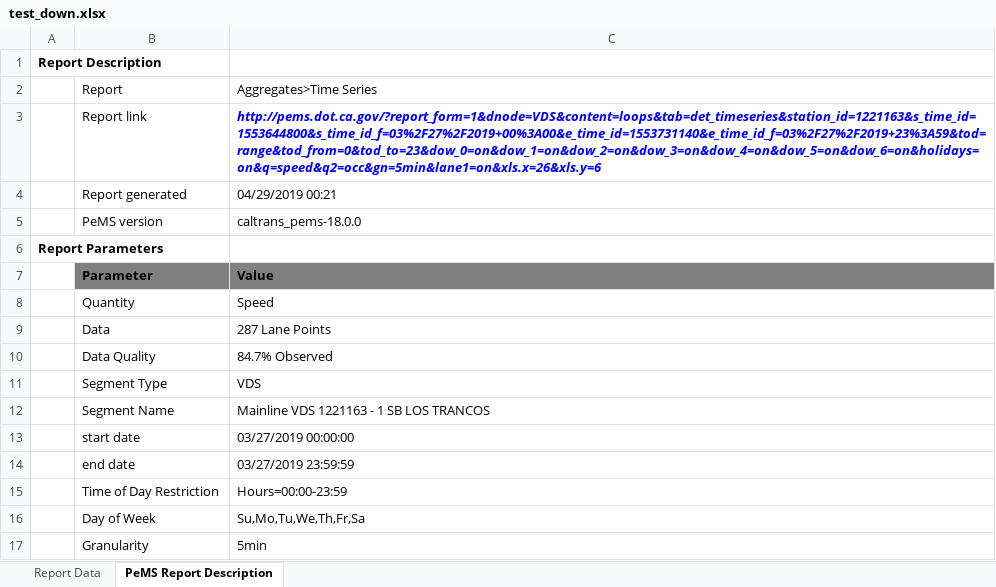
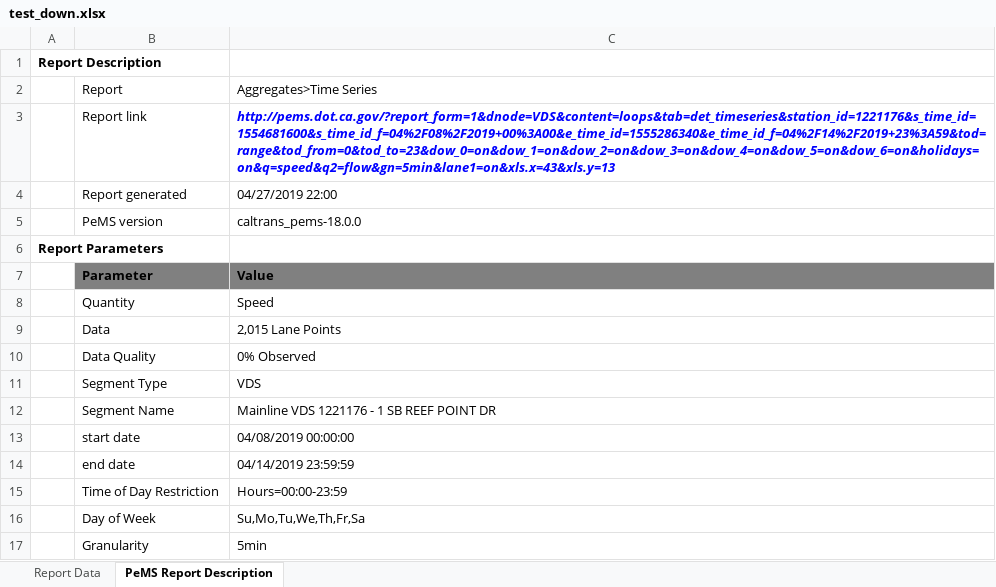
Before and after one commit to BenLucas7/Traffic-congestion-predict, an Excel workbook: SVR/data/test_down.xlsx, sheet PeMS Report Description, drawn as a sheet; values as stored, in another font and other column widths than the file's, no borders; the diff names each change by its address in the sheet, - before the commit and + after, or states it on an @@ line.

```diff
--- a/SVR/data/test_down.xlsx (sheet PeMS Report Description)
+++ b/SVR/data/test_down.xlsx (sheet PeMS Report Description)
-C3: http://pems.dot.ca.gov/?report_form=1&dnode=VDS&content=loops&tab=det_timeseries&station_id=1221163&s_time_id=1553644800&s_time_id_f=03%2F27%2F2019+00%3A00&e_time_id=1553731140&e_time_id_f=03%2F27%2F2019+23%3A59&tod=range&tod_from=0&tod_to=23&dow_0=on&dow_1=on&dow_2=on&dow_3=on&dow_4=on&dow_5=on&dow_6=on&holidays=on&q=speed&q2=occ&gn=5min&lane1=on&xls.x=26&xls.y=6
+C3: http://pems.dot.ca.gov/?report_form=1&dnode=VDS&content=loops&tab=det_timeseries&station_id=1221176&s_time_id=1554681600&s_time_id_f=04%2F08%2F2019+00%3A00&e_time_id=1555286340&e_time_id_f=04%2F14%2F2019+23%3A59&tod=range&tod_from=0&tod_to=23&dow_0=on&dow_1=on&dow_2=on&dow_3=on&dow_4=on&dow_5=on&dow_6=on&holidays=on&q=speed&q2=flow&gn=5min&lane1=on&xls.x=43&xls.y=13
-C4: 04/29/2019 00:21
+C4: 04/27/2019 22:00
-C9: 287 Lane Points
+C9: 2,015 Lane Points
-C10: 84.7% Observed
+C10: 0% Observed
-C12: Mainline VDS 1221163 - 1 SB LOS TRANCOS
+C12: Mainline VDS 1221176 - 1 SB REEF POINT DR
-C13: 03/27/2019 00:00:00
+C13: 04/08/2019 00:00:00
-C14: 03/27/2019 23:59:59
+C14: 04/14/2019 23:59:59
```
Also changed, not shown: sheet Report Data, SVR/data/test_up.xlsx, 24 other files.
